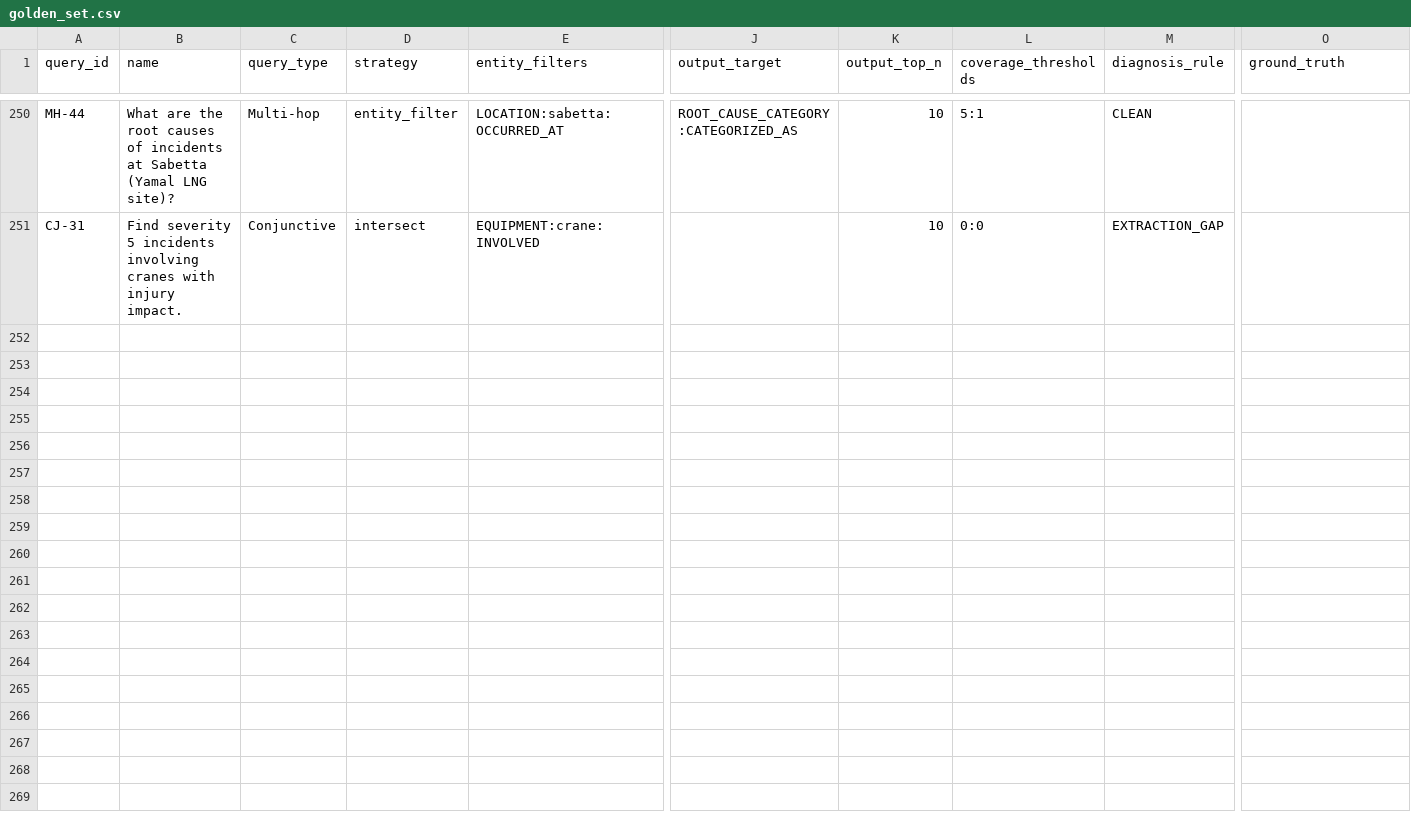
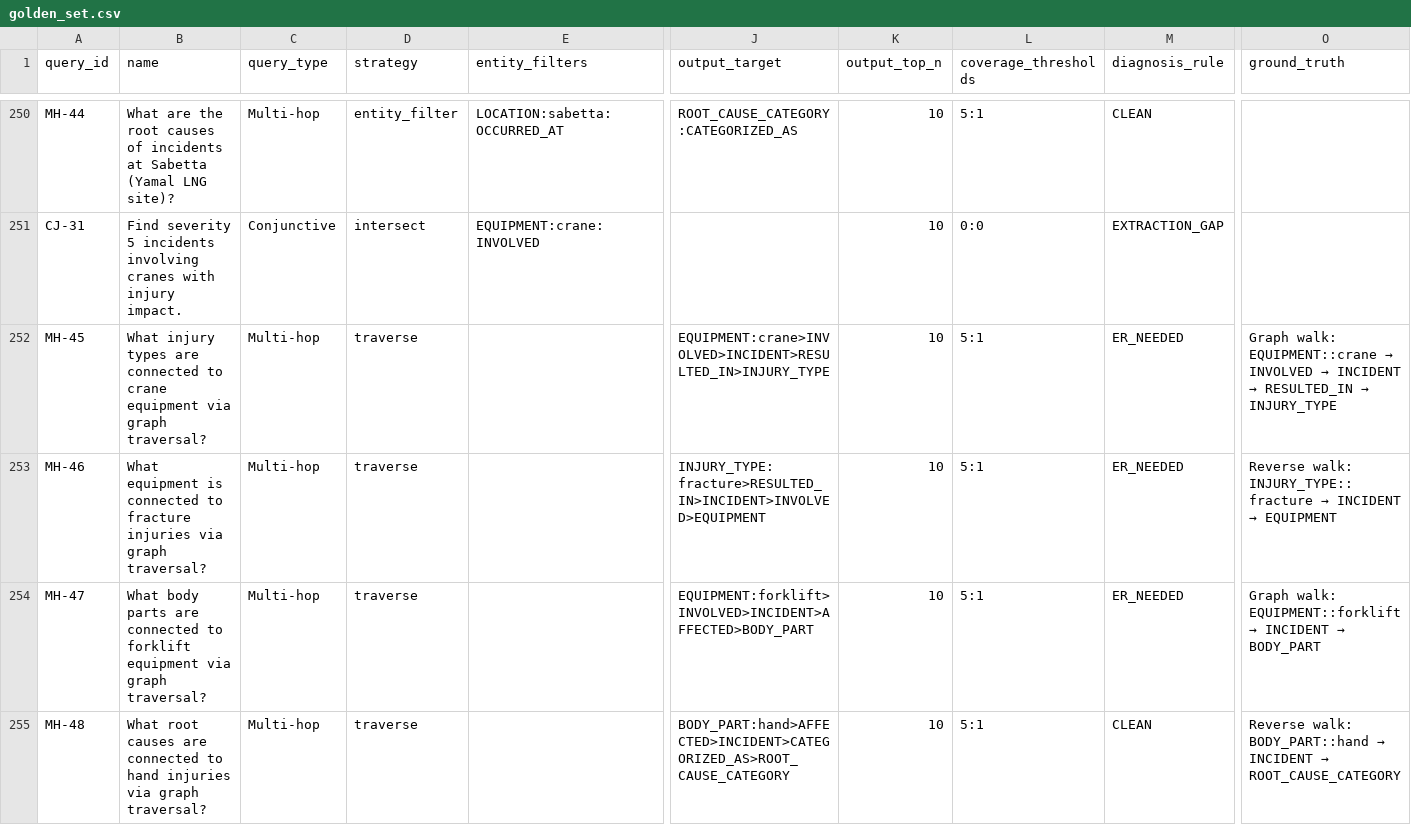
Before and after one commit to RiceD2KLab/TechnipFMC_SafetyEvents_Sp26, a CSV file: kg_schema/golden_set.csv, drawn as a sheet; only a part is shown, gaps mark what is left out; rows hold the shown columns only; the diff covers the shown part only; the diff names each change by its address in the sheet, - before the commit and + after, or states it on an @@ line.

Commit message:
Add graph traversal strategy to query engine
- New `traverse` strategy walks the graph along typed path patterns
  (e.g., EQUIPMENT:crane>INVOLVED>INCIDENT>RESULTED_IN>INJURY_TYPE)
- Follows edges bidirectionally — works for both forward and reverse relations
- 8 new traverse queries: 5 L1 hub traversals, 3 L2 causal chain walks
- L2 chains: equipment→event→injury, corrosion→event, failed_control→injury
- 258 total queries: 254 PASS, 4 PARTIAL (GLiNER extraction gaps), 0 FAIL

```diff
--- a/kg_schema/golden_set.csv
+++ b/kg_schema/golden_set.csv
+row 252: MH-45 | What injury types are connected to crane equipment via graph traversal? | Multi-hop | traverse |  | EQUIPMENT:crane>INVOLVED>INCIDENT>RESULTED_IN>INJURY_TYPE | 10 | 5:1 | ER_NEEDED | Graph walk: EQUIPMENT::crane → INVOLVED → INCIDENT → RESULTED_IN → INJURY_TYPE
+row 253: MH-46 | What equipment is connected to fracture injuries via graph traversal? | Multi-hop | traverse |  | INJURY_TYPE:fracture>RESULTED_IN>INCIDENT>INVOLVED>EQUIPMENT | 10 | 5:1 | ER_NEEDED | Reverse walk: INJURY_TYPE::fracture → INCIDENT → EQUIPMENT
+row 254: MH-47 | What body parts are connected to forklift equipment via graph traversal? | Multi-hop | traverse |  | EQUIPMENT:forklift>INVOLVED>INCIDENT>AFFECTED>BODY_PART | 10 | 5:1 | ER_NEEDED | Graph walk: EQUIPMENT::forklift → INCIDENT → BODY_PART
+row 255: MH-48 | What root causes are connected to hand injuries via graph traversal? | Multi-hop | traverse |  | BODY_PART:hand>AFFECTED>INCIDENT>CATEGORIZED_AS>ROOT_CAUSE_CATEGORY | 10 | 5:1 | CLEAN | Reverse walk: BODY_PART::hand → INCIDENT → ROOT_CAUSE_CATEGORY
```
Also changed, not shown: 4 added rows elsewhere in this file, 6 other files.
